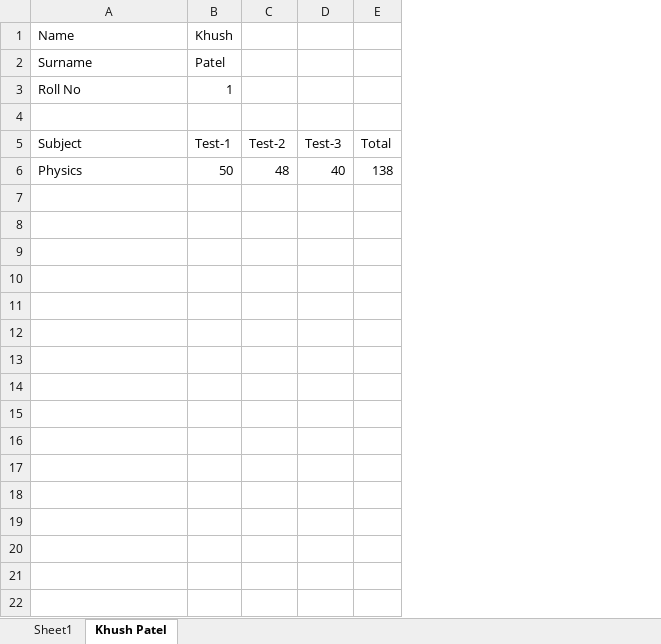
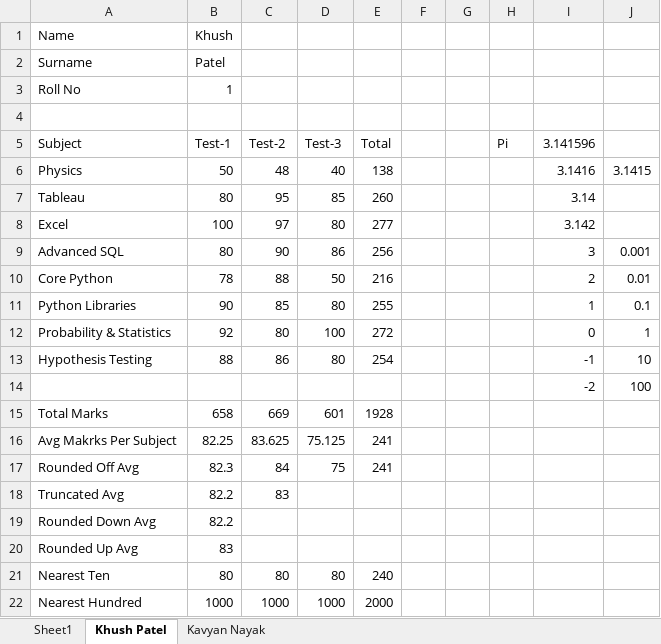
Before and after one commit to alakhpandya/24_DS_CLUB_BATCH1_AHM, an Excel workbook: 01_Advanced Excel/aug25.xlsx, sheet Khush Patel, drawn as a sheet; values as stored, in another font and other column widths than the file's, no borders; the diff names each change by its address in the sheet, - before the commit and + after, or states it on an @@ line.

```diff
--- a/01_Advanced Excel/aug25.xlsx (sheet Khush Patel)
+++ b/01_Advanced Excel/aug25.xlsx (sheet Khush Patel)
+sheet tab: Kavyan Nayak
+column F, empty
+column G, empty
+column H (Pi), empty
+column I (3.141596), row 6: 3.1416
+column J, row 6: 3.1415
+row 7: Tableau | 80 | 95 | 85 | 260 |  |  |  | 3.14
+row 8: Excel | 100 | 97 | 80 | 277 |  |  |  | 3.142
+row 9: Advanced SQL | 80 | 90 | 86 | 256 |  |  |  | 3 | 0.001
+row 10: Core Python | 78 | 88 | 50 | 216 |  |  |  | 2 | 0.01
+row 11: Python Libraries | 90 | 85 | 80 | 255 |  |  |  | 1 | 0.1
+row 12: Probability & Statistics | 92 | 80 | 100 | 272 |  |  |  | 0 | 1
+row 13: Hypothesis Testing | 88 | 86 | 80 | 254 |  |  |  | -1 | 10
+row 14:  |  |  |  |  |  |  |  | -2 | 100
+row 15: Total Marks | 658 | 669 | 601 | 1928
+row 16: Avg Makrks Per Subject | 82.25 | 83.625 | 75.125 | 241
+row 17: Rounded Off Avg | 82.3 | 84 | 75 | 241
+row 18: Truncated Avg | 82.2 | 83
+row 19: Rounded Down Avg | 82.2
+row 20: Rounded Up Avg | 83
+row 21: Nearest Ten | 80 | 80 | 80 | 240
+row 22: Nearest Hundred | 1000 | 1000 | 1000 | 2000
```
Also changed, not shown: sheet Sheet1, Attendance.xlsx, 1 other file.
